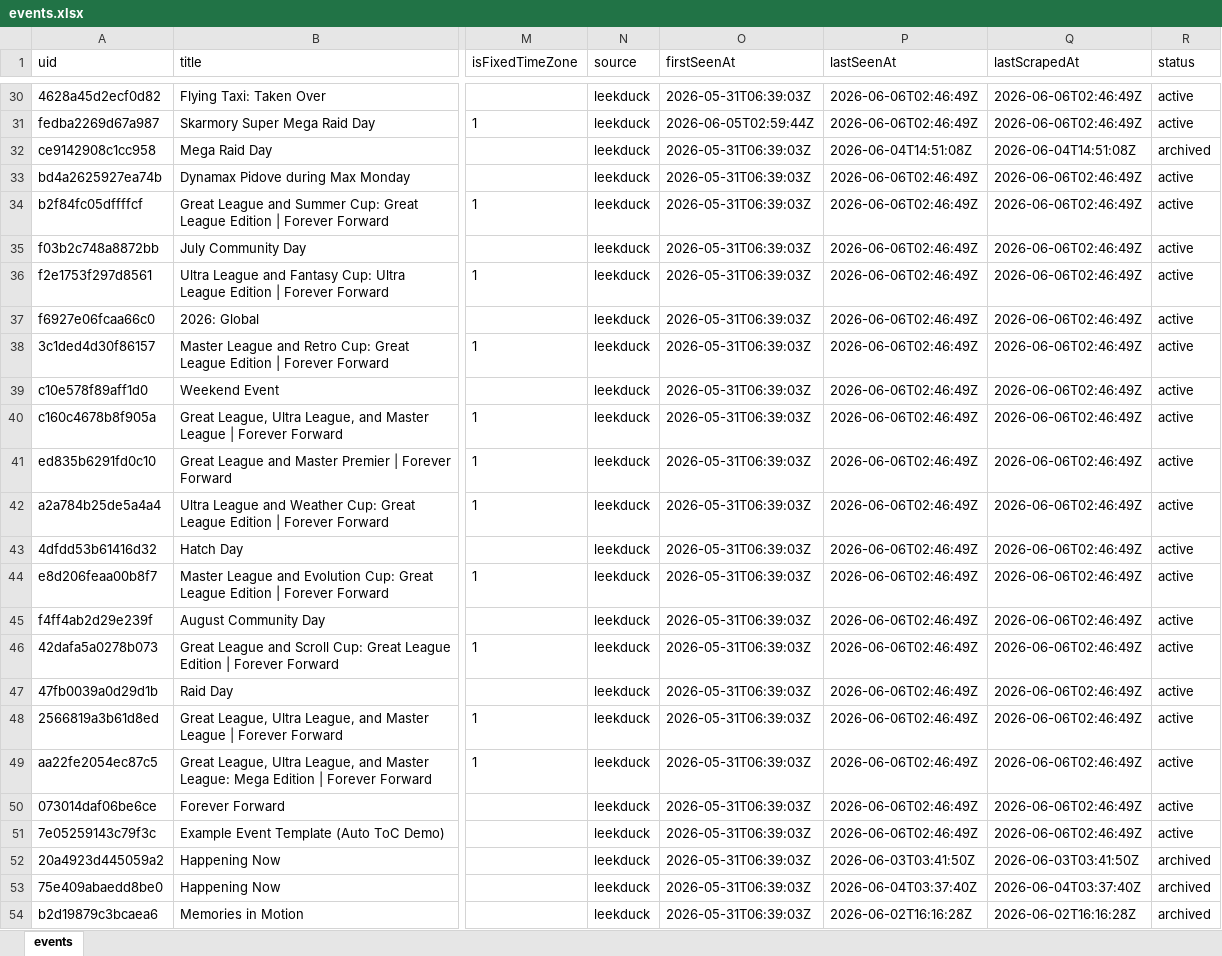
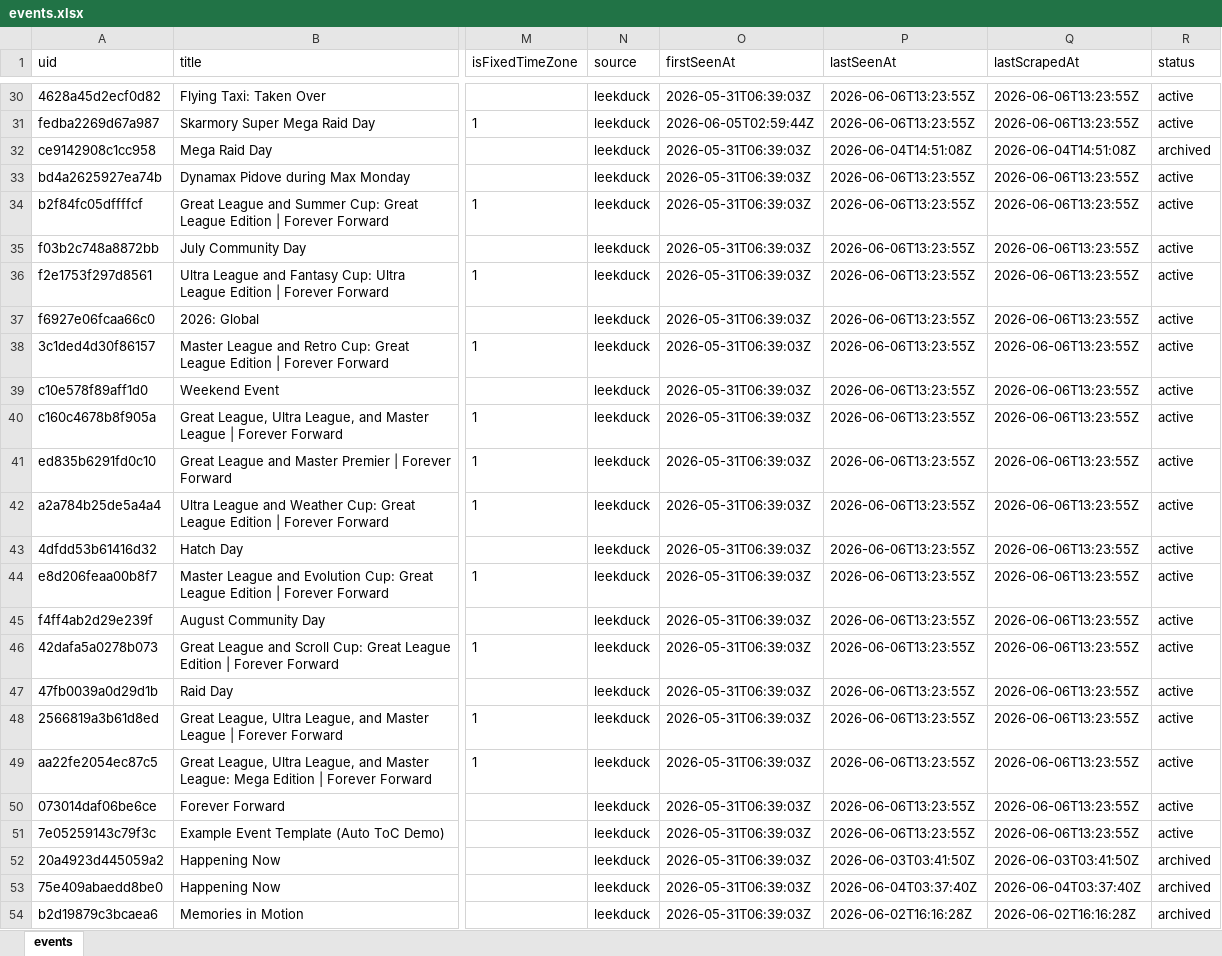
Before and after one commit to Yang-Zhang-717/NeatDuck_Timeline, an Excel workbook: data/events.xlsx, sheet events, drawn as a sheet; only a part is shown, gaps mark what is left out; values as stored, in another font and other column widths than the file's, no borders; the diff covers the shown part only; the diff names each change by its address in the sheet, - before the commit and + after, or states it on an @@ line.

```diff
--- a/data/events.xlsx (sheet events)
+++ b/data/events.xlsx (sheet events)
-P30:P31 (lastSeenAt): 2026-06-06T02:46:49Z
+P30:P31 (lastSeenAt): 2026-06-06T13:23:55Z
-Q30:Q31 (lastScrapedAt): 2026-06-06T02:46:49Z
+Q30:Q31 (lastScrapedAt): 2026-06-06T13:23:55Z
-P33:P51 (lastSeenAt): 2026-06-06T02:46:49Z
+P33:P51 (lastSeenAt): 2026-06-06T13:23:55Z
-Q33:Q51 (lastScrapedAt): 2026-06-06T02:46:49Z
+Q33:Q51 (lastScrapedAt): 2026-06-06T13:23:55Z
```
Also changed, not shown: 54 edited cells elsewhere in this sheet, 4 other files.
